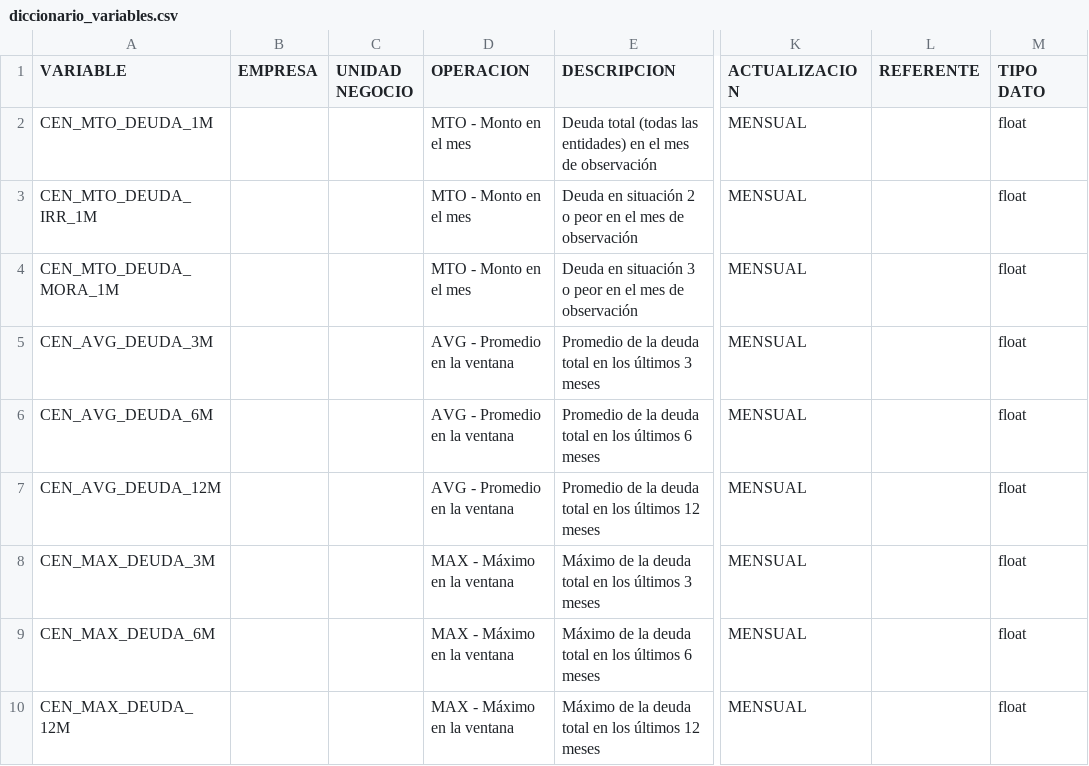
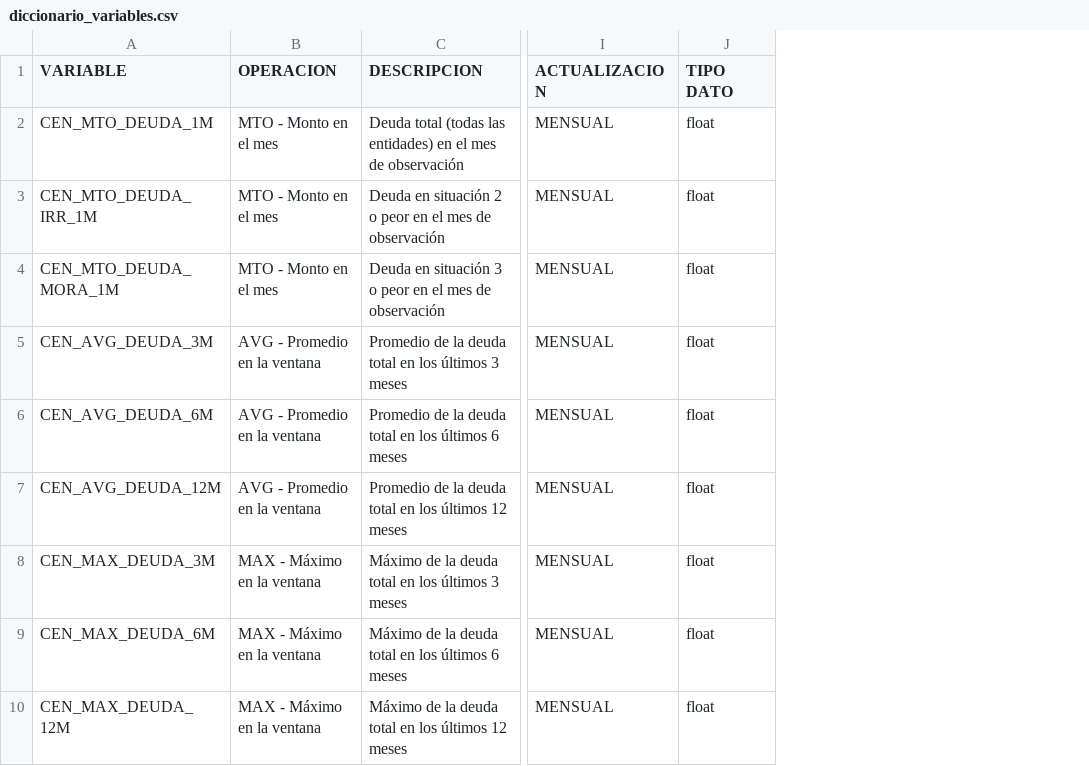
Before and after one commit to flormargara/cendeu-variables, a CSV file: docs/diccionario_variables.csv, drawn as a sheet; only a part is shown, gaps mark what is left out; the diff names each change by its address in the sheet, - before the commit and + after, or states it on an @@ line.

```diff
--- a/docs/diccionario_variables.csv
+++ b/docs/diccionario_variables.csv
-column B (EMPRESA), empty
-column C (UNIDAD NEGOCIO), empty
-column L (REFERENTE), empty
```
Also changed, not shown: 3 other files.
